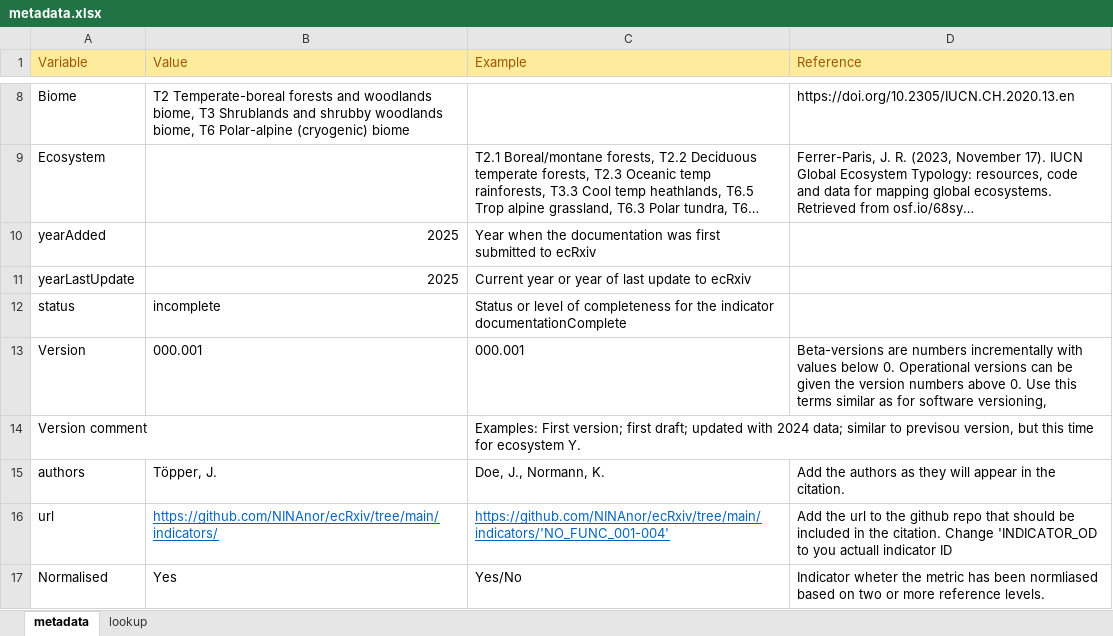
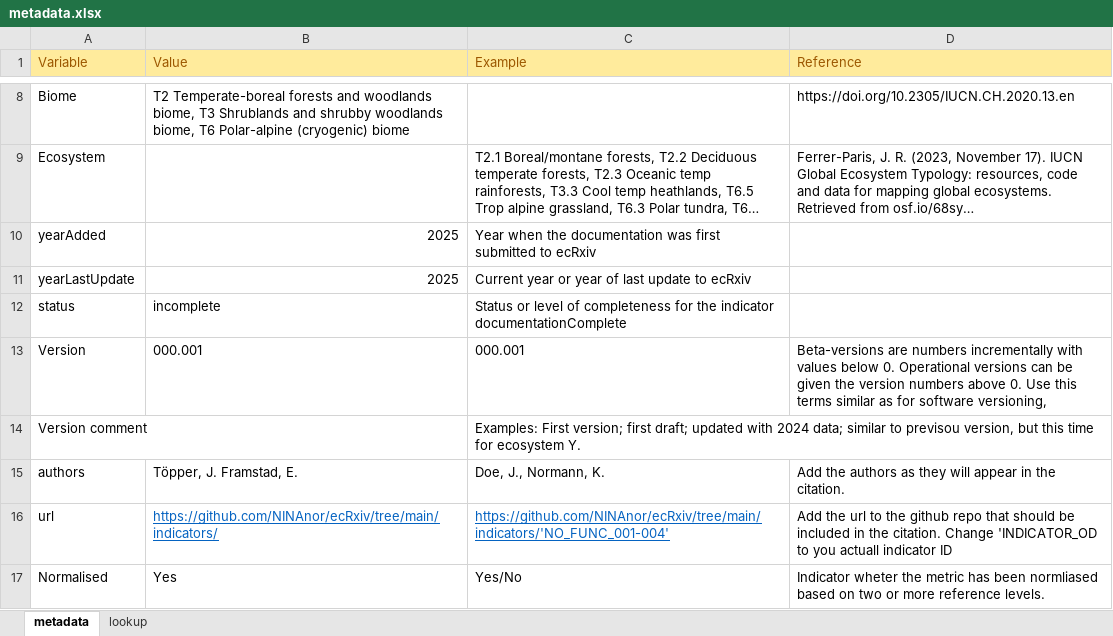
Before and after one commit to NINAnor/ecRxiv, an Excel workbook: indicators/NO_FUNC_001-004/metadata.xlsx, sheet metadata, drawn as a sheet; only a part is shown, gaps mark what is left out; long unchanged cells end in …; values as stored, in another font and other column widths than the file's, no borders; the diff names each change by its address in the sheet, - before the commit and + after, or states it on an @@ line.

```diff
--- a/indicators/NO_FUNC_001-004/metadata.xlsx (sheet metadata)
+++ b/indicators/NO_FUNC_001-004/metadata.xlsx (sheet metadata)
-B15 (Value): Töpper, J.
+B15 (Value): Töpper, J. Framstad, E.
```
Also changed, not shown: 2 other files.
